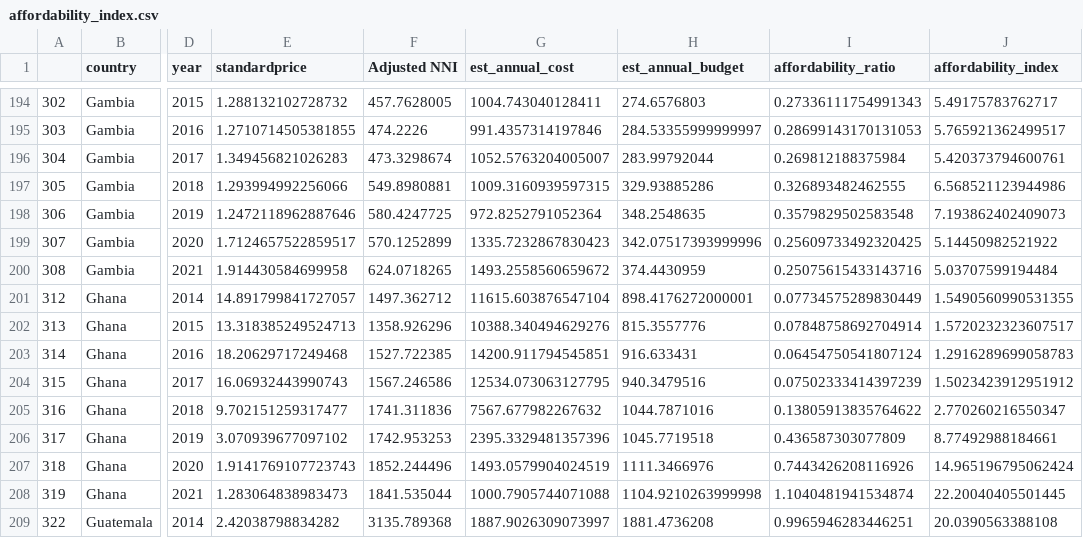
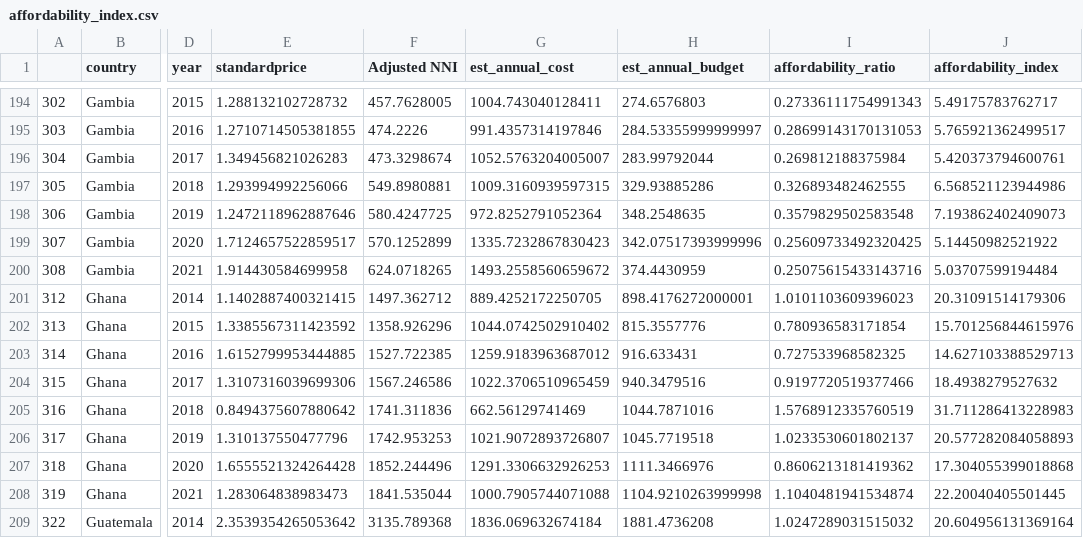
Before and after one commit to jenny-chung301/food_security, a CSV file: data/processed/affordability_index.csv, drawn as a sheet; only a part is shown, gaps mark what is left out; the diff covers the shown part only; the diff names each change by its address in the sheet, - before the commit and + after, or states it on an @@ line.

Commit message:
updated affordability with updated egg units

```diff
--- a/data/processed/affordability_index.csv
+++ b/data/processed/affordability_index.csv
-E201 (standardprice): 14.891799841727057
+E201 (standardprice): 1.1402887400321415
-G201 (est_annual_cost): 11615.603876547104
+G201 (est_annual_cost): 889.4252172250705
-I201 (affordability_ratio): 0.07734575289830449
+I201 (affordability_ratio): 1.0101103609396023
-J201 (affordability_index): 1.5490560990531355
+J201 (affordability_index): 20.31091514179306
-E202 (standardprice): 13.318385249524713
+E202 (standardprice): 1.3385567311423592
-G202 (est_annual_cost): 10388.340494629276
+G202 (est_annual_cost): 1044.0742502910402
-I202 (affordability_ratio): 0.07848758692704914
+I202 (affordability_ratio): 0.780936583171854
-J202 (affordability_index): 1.5720232323607517
+J202 (affordability_index): 15.701256844615976
-E203 (standardprice): 18.20629717249468
+E203 (standardprice): 1.6152799953444885
-G203 (est_annual_cost): 14200.911794545851
+G203 (est_annual_cost): 1259.9183963687012
-I203 (affordability_ratio): 0.06454750541807124
+I203 (affordability_ratio): 0.727533968582325
-J203 (affordability_index): 1.2916289699058783
+J203 (affordability_index): 14.627103388529713
-E204 (standardprice): 16.06932443990743
+E204 (standardprice): 1.3107316039699306
-G204 (est_annual_cost): 12534.073063127795
+G204 (est_annual_cost): 1022.3706510965459
-I204 (affordability_ratio): 0.07502333414397239
+I204 (affordability_ratio): 0.9197720519377466
-J204 (affordability_index): 1.5023423912951912
+J204 (affordability_index): 18.4938279527632
-E205 (standardprice): 9.702151259317477
+E205 (standardprice): 0.8494375607880642
-G205 (est_annual_cost): 7567.677982267632
+G205 (est_annual_cost): 662.56129741469
-I205 (affordability_ratio): 0.13805913835764622
+I205 (affordability_ratio): 1.5768912335760519
-J205 (affordability_index): 2.770260216550347
+J205 (affordability_index): 31.711286413228983
-E206 (standardprice): 3.070939677097102
+E206 (standardprice): 1.310137550477796
-G206 (est_annual_cost): 2395.3329481357396
+G206 (est_annual_cost): 1021.9072893726807
-I206 (affordability_ratio): 0.436587303077809
+I206 (affordability_ratio): 1.0233530601802137
-J206 (affordability_index): 8.77492988184661
+J206 (affordability_index): 20.577282084058893
-E207 (standardprice): 1.9141769107723743
+E207 (standardprice): 1.6555521324264428
-G207 (est_annual_cost): 1493.0579904024519
+G207 (est_annual_cost): 1291.3306632926253
-I207 (affordability_ratio): 0.7443426208116926
+I207 (affordability_ratio): 0.8606213181419362
-J207 (affordability_index): 14.965196795062424
+J207 (affordability_index): 17.304055399018868
-E209 (standardprice): 2.42038798834282
+E209 (standardprice): 2.3539354265053642
-G209 (est_annual_cost): 1887.9026309073997
+G209 (est_annual_cost): 1836.069632674184
-I209 (affordability_ratio): 0.9965946283446251
+I209 (affordability_ratio): 1.0247289031515032
-J209 (affordability_index): 20.0390563388108
+J209 (affordability_index): 20.604956131369164
```
Also changed, not shown: 36 edited cells elsewhere in this file, 1 other file.
